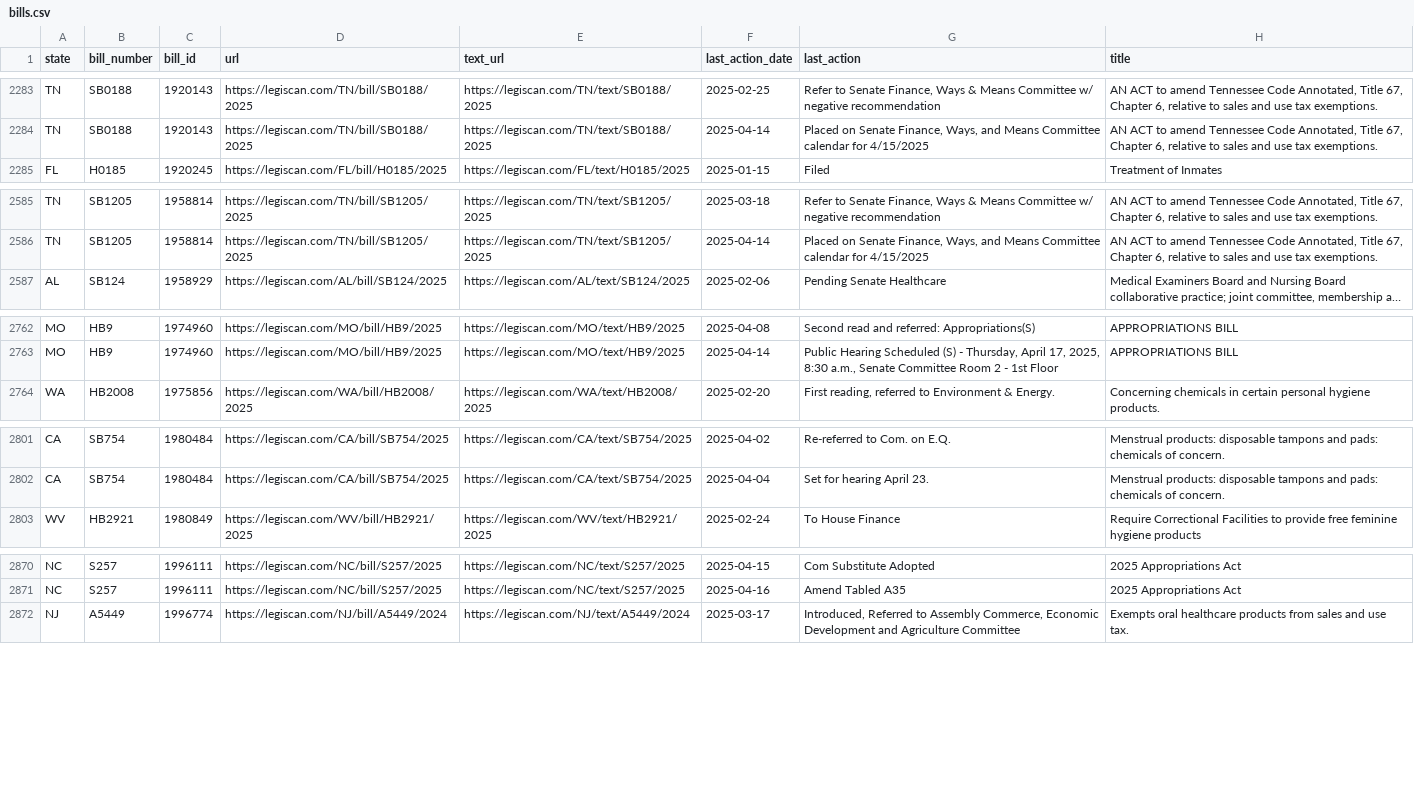
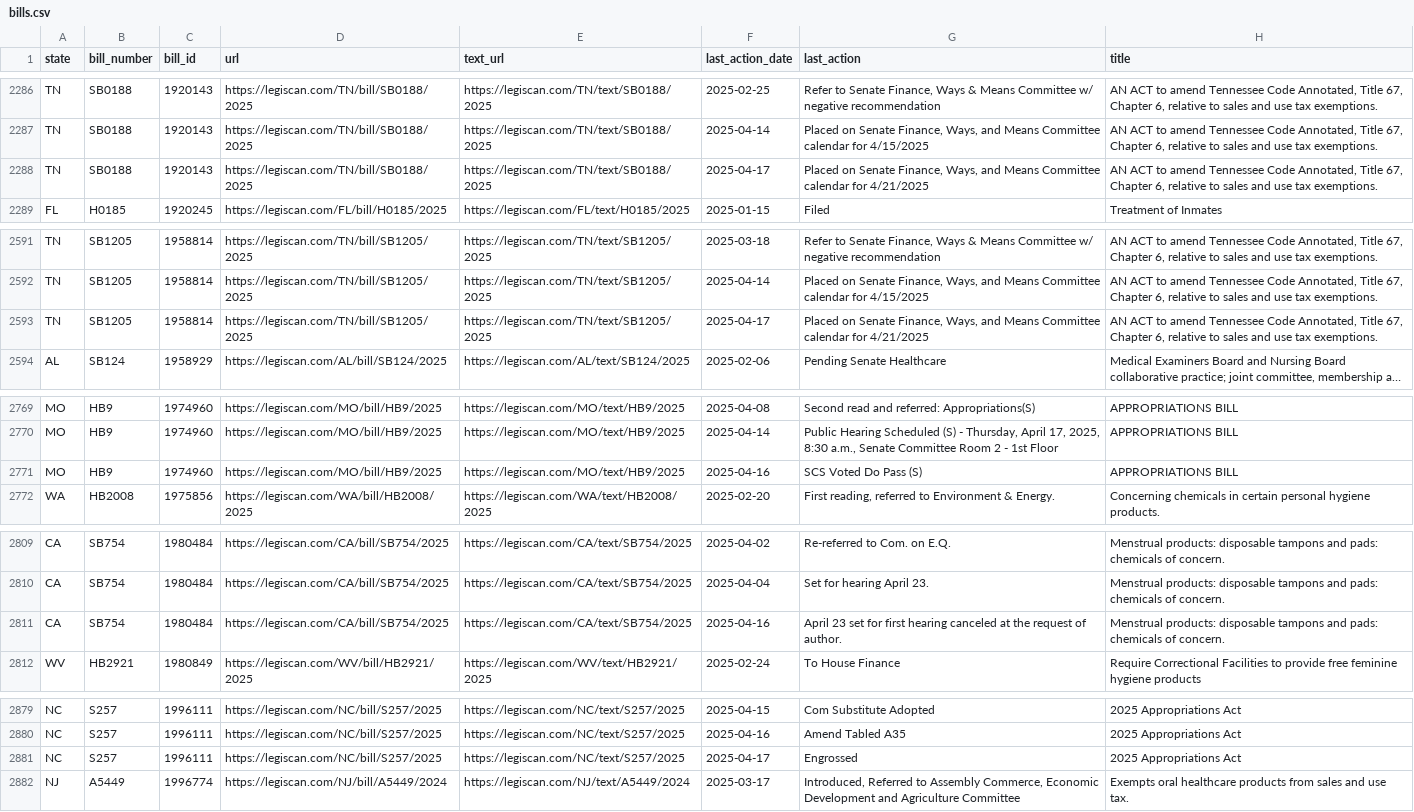
Before and after one commit to edmundmiller/periodic_legislation, a CSV file: sources/legiscan/bills.csv, drawn as a sheet; only a part is shown, gaps mark what is left out; long unchanged cells end in …; the diff covers the shown part only; the diff names each change by its address in the sheet, - before the commit and + after, or states it on an @@ line.

```diff
--- a/sources/legiscan/bills.csv
+++ b/sources/legiscan/bills.csv
+row 2288: TN | SB0188 | 1920143 | https://legiscan.com/TN/bill/SB0188/2025 | https://legiscan.com/TN/text/SB0188/2025 | 2025-04-17 | Placed on Senate Finance, Ways, and Means Committee calendar for 4/21/2025 | AN ACT to amend Tennessee Code Annotated, Title 67, Chapter 6, relative to sales and use tax exemptions.
+row 2593: TN | SB1205 | 1958814 | https://legiscan.com/TN/bill/SB1205/2025 | https://legiscan.com/TN/text/SB1205/2025 | 2025-04-17 | Placed on Senate Finance, Ways, and Means Committee calendar for 4/21/2025 | AN ACT to amend Tennessee Code Annotated, Title 67, Chapter 6, relative to sales and use tax exemptions.
+row 2771: MO | HB9 | 1974960 | https://legiscan.com/MO/bill/HB9/2025 | https://legiscan.com/MO/text/HB9/2025 | 2025-04-16 | SCS Voted Do Pass (S) | APPROPRIATIONS BILL
+row 2811: CA | SB754 | 1980484 | https://legiscan.com/CA/bill/SB754/2025 | https://legiscan.com/CA/text/SB754/2025 | 2025-04-16 | April 23 set for first hearing canceled at the request of author. | Menstrual products: disposable tampons and pads: chemicals of concern.
+row 2881: NC | S257 | 1996111 | https://legiscan.com/NC/bill/S257/2025 | https://legiscan.com/NC/text/S257/2025 | 2025-04-17 | Engrossed | 2025 Appropriations Act
```
Also changed, not shown: 5 added rows, 19 moved rows and 4 edited cells elsewhere in this file.
